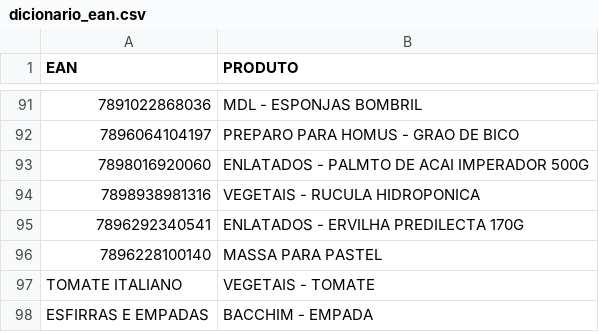
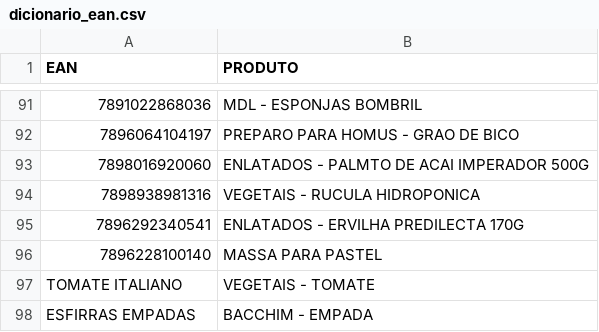
Before and after one commit to henriquemattioli-alt/PAO-DURO, a CSV file: dicionario_ean.csv, drawn as a sheet; only a part is shown, gaps mark what is left out; the diff names each change by its address in the sheet, - before the commit and + after, or states it on an @@ line.

Commit message:
Update dicionario_ean.csv

```diff
--- a/dicionario_ean.csv
+++ b/dicionario_ean.csv
-A98 (EAN): ESFIRRAS E EMPADAS
+A98 (EAN): ESFIRRAS EMPADAS
```
